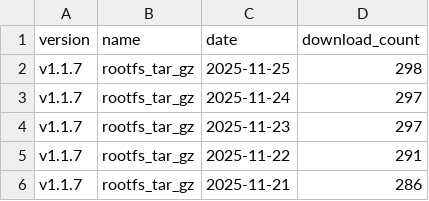
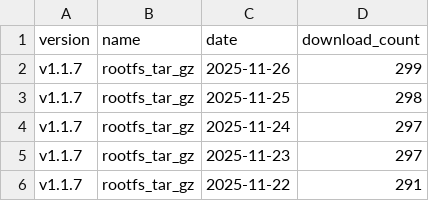
Before and after one commit to puutaro/CommandClick, a CSV file: statistics/download_count/CommandClick-Linux.csv, drawn as a sheet; only a part is shown; the shorter side is filled out with more unchanged rows.

```diff
--- a/statistics/download_count/CommandClick-Linux.csv
+++ b/statistics/download_count/CommandClick-Linux.csv
@@ -1,2 +1,3 @@
 version,name,date,download_count
+v1.1.7,rootfs_tar_gz,2025-11-26,299
 v1.1.7,rootfs_tar_gz,2025-11-25,298
```
Also changed, not shown: statistics/download_count/CommandClick.csv, statistics/download_count/repbash.csv, 2 other files.
